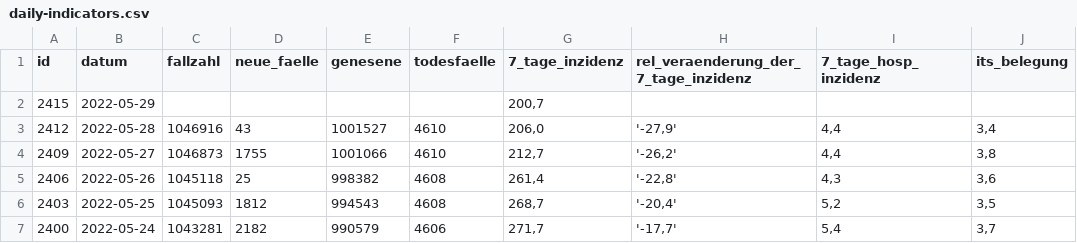
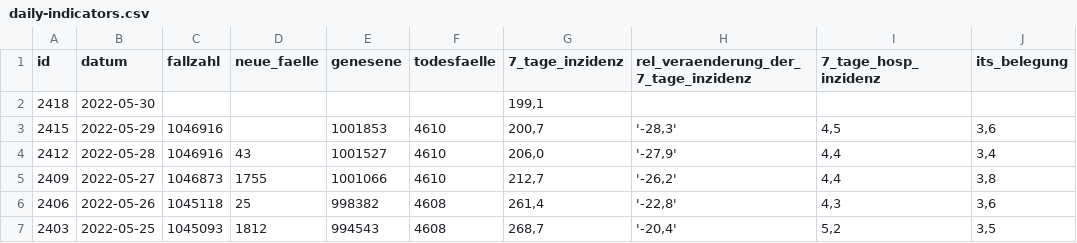
Before and after one commit to MarkusH/covid19-berlin, a CSV file: data/daily-indicators.csv, drawn as a sheet; only a part is shown; the shorter side is filled out with more unchanged rows.

```diff
--- a/data/daily-indicators.csv
+++ b/data/daily-indicators.csv
@@ -1,3 +1,4 @@
 id;datum;fallzahl;neue_faelle;genesene;todesfaelle;7_tage_inzidenz;rel_veraenderung_der_7_tage_inzidenz;7_tage_hosp_inzidenz;its_belegung
-2415;2022-05-29;;;;;200,7;;;
+2418;2022-05-30;;;;;199,1;;;
+2415;2022-05-29;1046916;;1001853;4610;200,7;'-28,3';4,5;3,6
 2412;2022-05-28;1046916;43;1001527;4610;206,0;'-27,9';4,4;3,4
```
Also changed, not shown: data/daily-numbers.csv.
